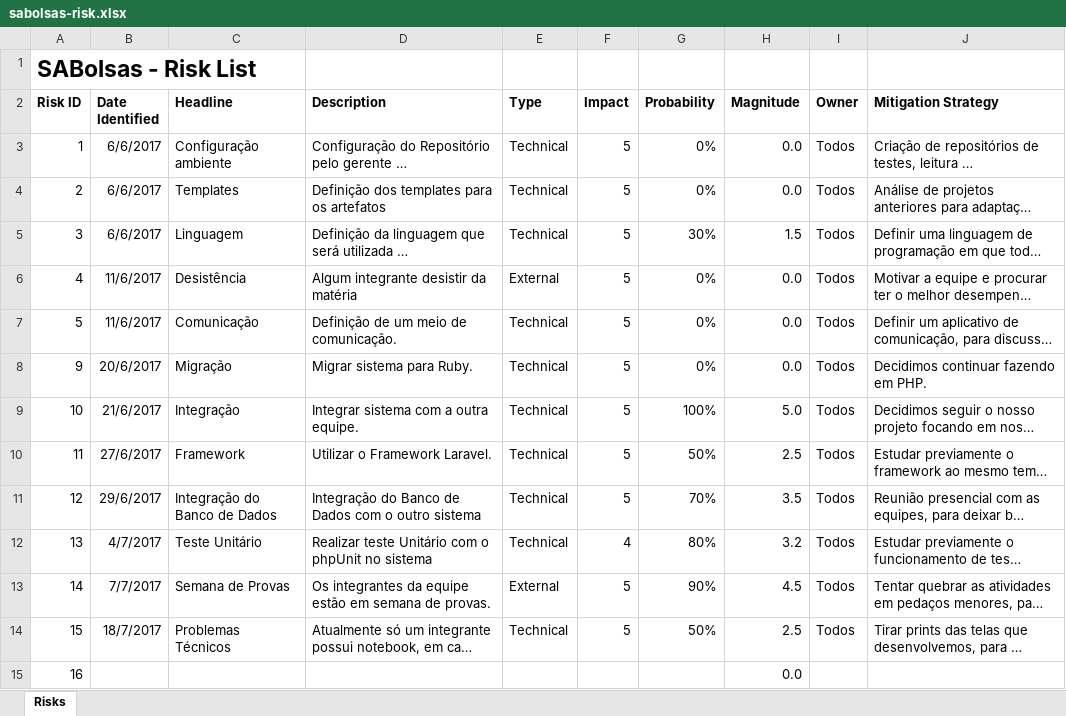
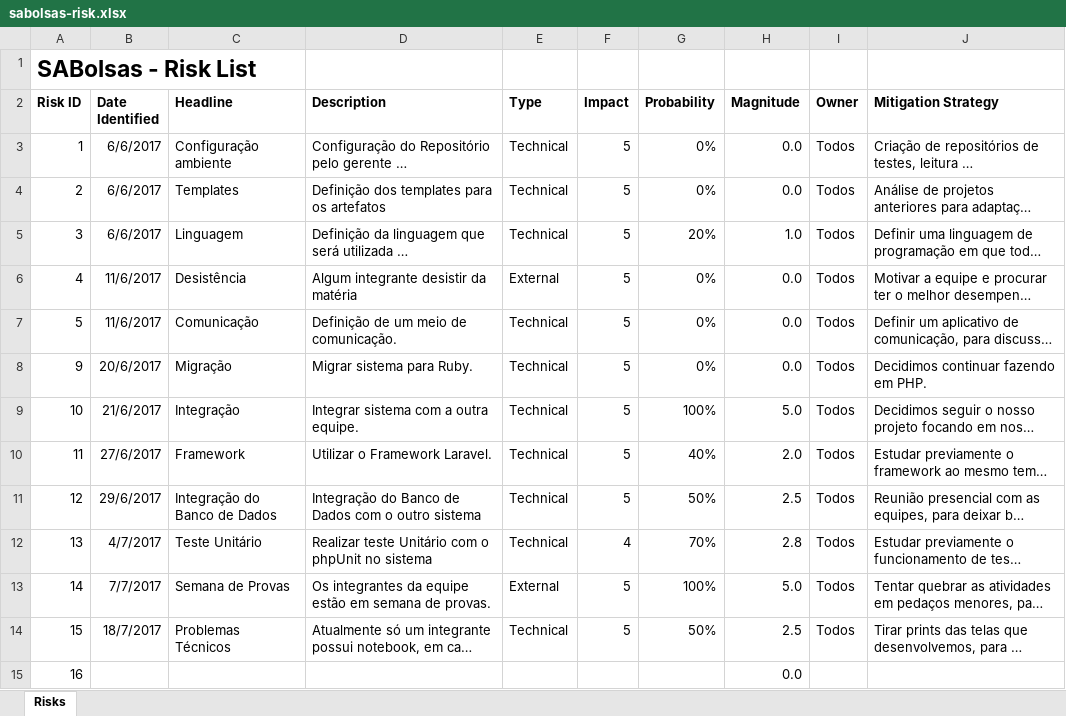
Before and after one commit to natanlbispo/Cliente, an Excel workbook: project-management/sabolsas-risk.xlsx, sheet Risks, drawn as a sheet; only a part is shown; long unchanged cells end in …; values as stored, in another font and other column widths than the file's, no borders; charts and pictures not drawn; the diff names each change by its address in the sheet, - before the commit and + after, or states it on an @@ line.

Commit message:
Updating PM and Risks

```diff
--- a/project-management/sabolsas-risk.xlsx (sheet Risks)
+++ b/project-management/sabolsas-risk.xlsx (sheet Risks)
-G5 (Probability): 30%
+G5 (Probability): 20%
-H5 (Magnitude): 1.5
+H5 (Magnitude): 1.0
-G10 (Probability): 50%
+G10 (Probability): 40%
-H10 (Magnitude): 2.5
+H10 (Magnitude): 2.0
-G11 (Probability): 70%
+G11 (Probability): 50%
-H11 (Magnitude): 3.5
+H11 (Magnitude): 2.5
-G12 (Probability): 80%
+G12 (Probability): 70%
-H12 (Magnitude): 3.2
+H12 (Magnitude): 2.8
-G13 (Probability): 90%
+G13 (Probability): 100%
-H13 (Magnitude): 4.5
+H13 (Magnitude): 5.0
```
Also changed, not shown: 1 other file.
